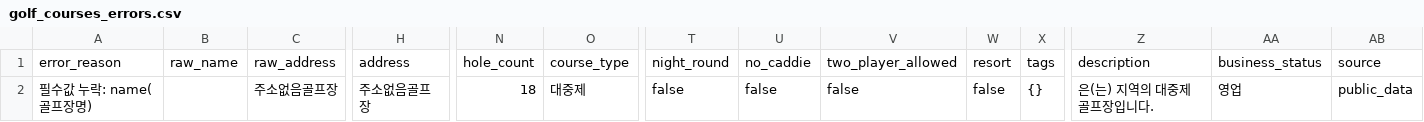
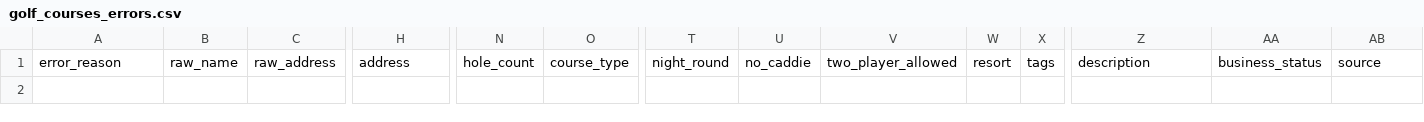
Before and after one commit to SunJe/golf-course-finder, a CSV file: data/golf_courses_errors.csv, drawn as a sheet; only a part is shown, gaps mark what is left out; rows hold the shown columns only; the diff names each change by its address in the sheet, - before the commit and + after, or states it on an @@ line.

Commit message:
convert ministry master golf course data

```diff
--- a/data/golf_courses_errors.csv
+++ b/data/golf_courses_errors.csv
-row 2: 필수값 누락: name(골프장명) |  | 주소없음골프장 | 주소없음골프장 | 18 | 대중제 | false | false | false | false | {} | 은(는) 지역의 대중제 골프장입니다. | 영업 | public_data
```
Also changed, not shown: 17 other files.
